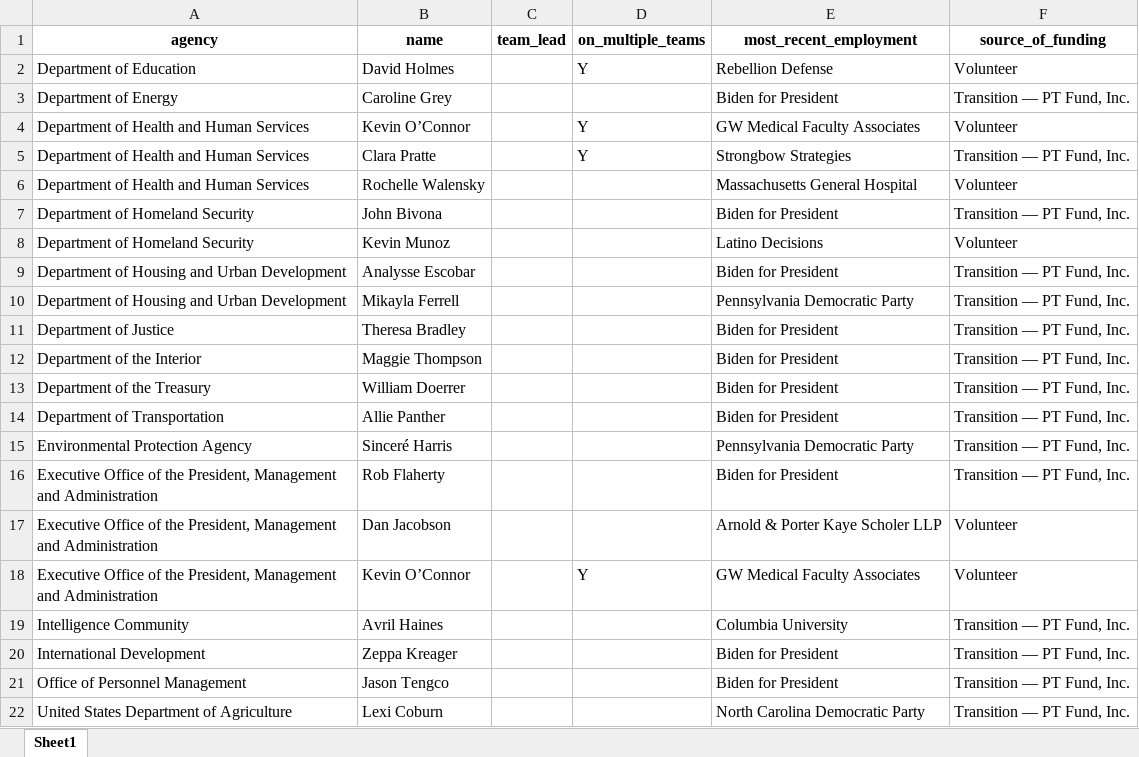
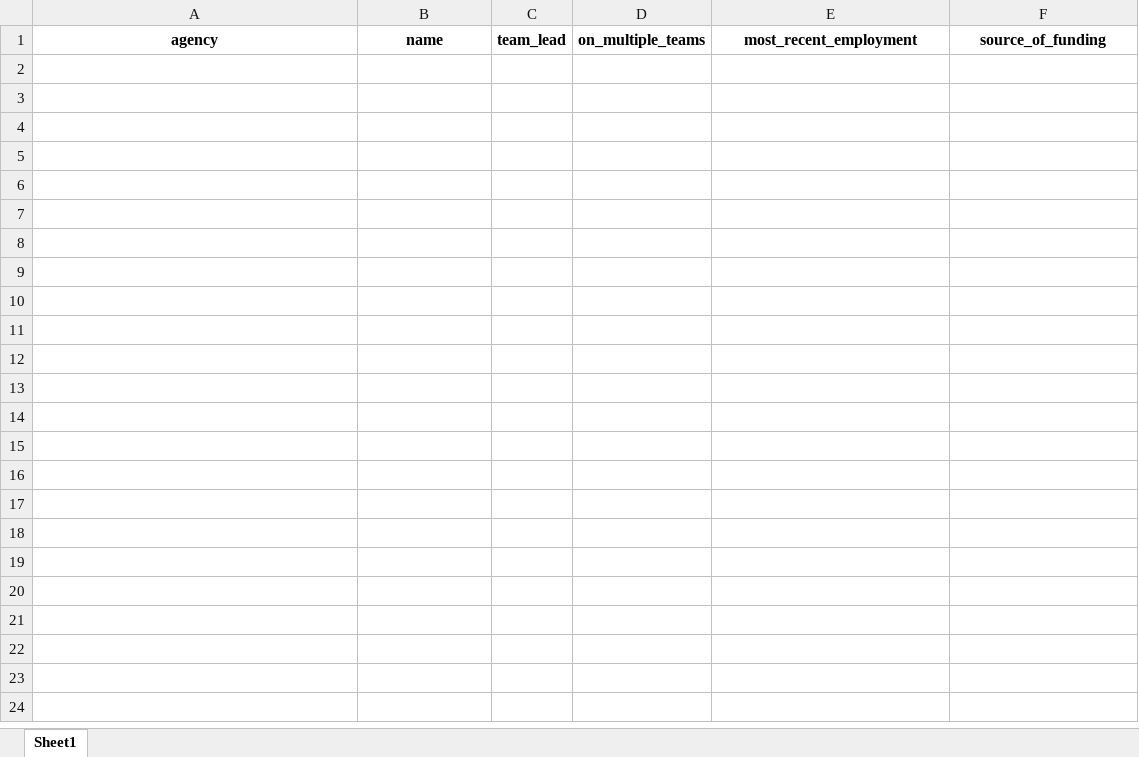
Before and after one commit to amkessler/biden_transition_teams, an Excel workbook: output/newnames.xlsx, sheet Sheet1, drawn as a sheet; values as stored, in another font and other column widths than the file's, no borders; the diff names each change by its address in the sheet, - before the commit and + after, or states it on an @@ line.

Commit message:
updated data files

```diff
--- a/output/newnames.xlsx (sheet Sheet1)
+++ b/output/newnames.xlsx (sheet Sheet1)
-row 2: Department of Education | David Holmes |  | Y | Rebellion Defense | Volunteer
-row 3: Department of Energy | Caroline Grey |  |  | Biden for President | Transition — PT Fund, Inc.
-row 4: Department of Health and Human Services | Kevin O’Connor |  | Y | GW Medical Faculty Associates | Volunteer
-row 5: Department of Health and Human Services | Clara Pratte |  | Y | Strongbow Strategies | Transition — PT Fund, Inc.
-row 6: Department of Health and Human Services | Rochelle Walensky |  |  | Massachusetts General Hospital | Volunteer
-row 7: Department of Homeland Security | John Bivona |  |  | Biden for President | Transition — PT Fund, Inc.
-row 8: Department of Homeland Security | Kevin Munoz |  |  | Latino Decisions | Volunteer
-row 9: Department of Housing and Urban Development | Analysse Escobar |  |  | Biden for President | Transition — PT Fund, Inc.
-row 10: Department of Housing and Urban Development | Mikayla Ferrell |  |  | Pennsylvania Democratic Party | Transition — PT Fund, Inc.
-row 11: Department of Justice | Theresa Bradley |  |  | Biden for President | Transition — PT Fund, Inc.
-row 12: Department of the Interior | Maggie Thompson |  |  | Biden for President | Transition — PT Fund, Inc.
-row 13: Department of the Treasury | William Doerrer |  |  | Biden for President | Transition — PT Fund, Inc.
-row 14: Department of Transportation | Allie Panther |  |  | Biden for President | Transition — PT Fund, Inc.
-row 15: Environmental Protection Agency | Sinceré Harris |  |  | Pennsylvania Democratic Party | Transition — PT Fund, Inc.
-row 16: Executive Office of the President, Management and Administration | Rob Flaherty |  |  | Biden for President | Transition — PT Fund, Inc.
-row 17: Executive Office of the President, Management and Administration | Dan Jacobson |  |  | Arnold & Porter Kaye Scholer LLP | Volunteer
-row 18: Executive Office of the President, Management and Administration | Kevin O’Connor |  | Y | GW Medical Faculty Associates | Volunteer
-row 19: Intelligence Community | Avril Haines |  |  | Columbia University | Transition — PT Fund, Inc.
-row 20: International Development | Zeppa Kreager |  |  | Biden for President | Transition — PT Fund, Inc.
-row 21: Office of Personnel Management | Jason Tengco |  |  | Biden for President | Transition — PT Fund, Inc.
-row 22: United States Department of Agriculture | Lexi Coburn |  |  | North Carolina Democratic Party | Transition — PT Fund, Inc.
```
Also changed, not shown: output/agencycount_compare.xlsx, output/agencyreviewteams.xlsx, 9 other files.
